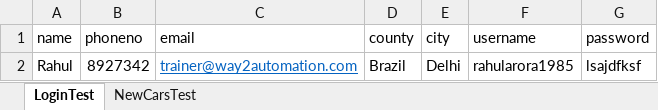
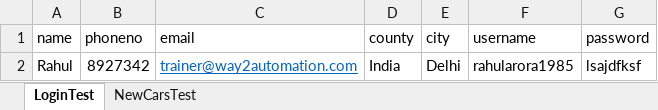
Before and after one commit to Horlley/PageObjectModelFramework, an Excel workbook: excel/testdata.xlsx, sheet LoginTest, drawn as a sheet; values as stored, in another font and other column widths than the file's, no borders; the diff names each change by its address in the sheet, - before the commit and + after, or states it on an @@ line.

```diff
--- a/excel/testdata.xlsx (sheet LoginTest)
+++ b/excel/testdata.xlsx (sheet LoginTest)
-D2 (county): Brazil
+D2 (county): India
```
Also changed, not shown: 6 other files.
